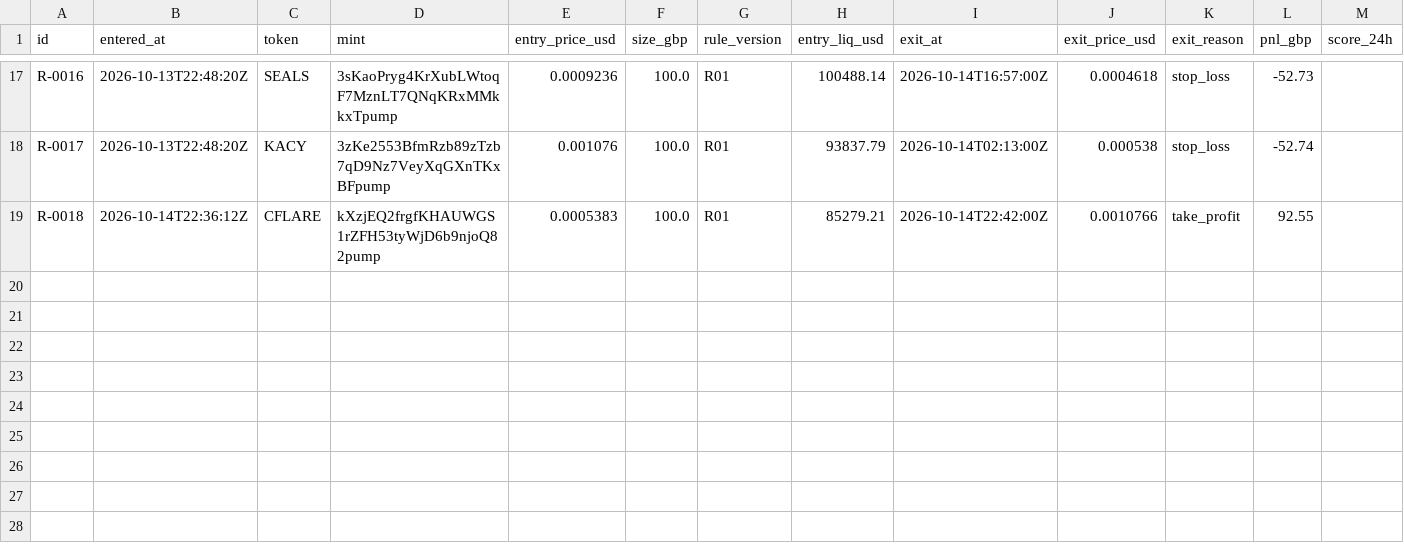
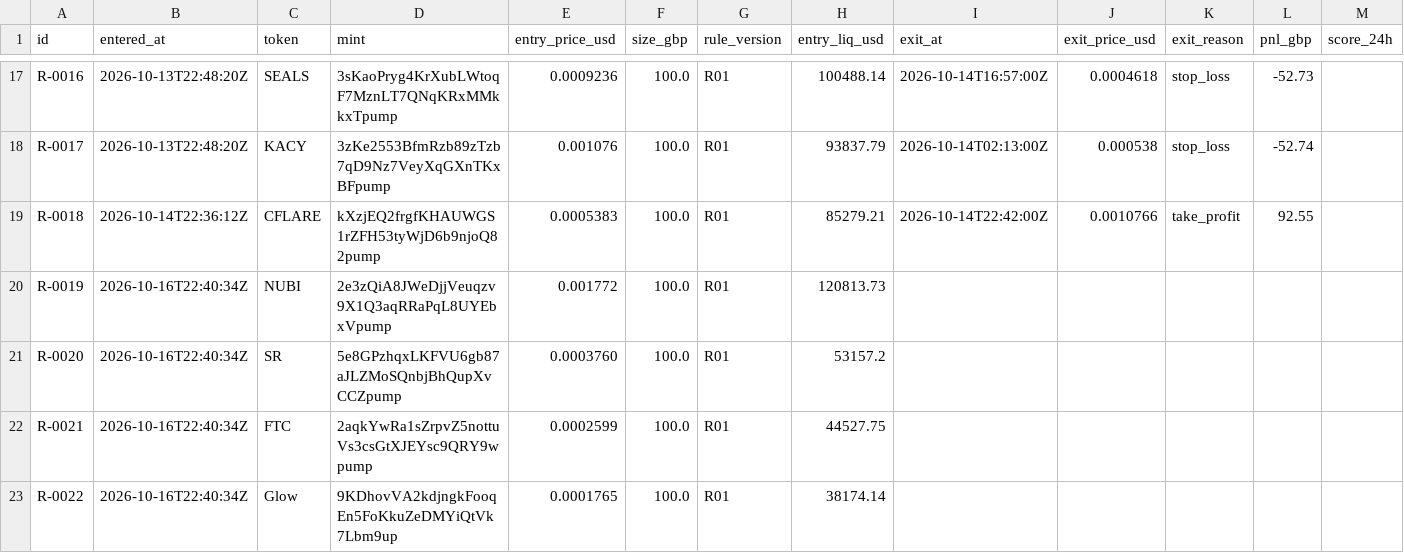
Before and after one commit to triton-xxix/proteus-lab, a CSV file: grinder/LEDGER-R01.csv, drawn as a sheet; only a part is shown, gaps mark what is left out; rows hold the shown columns only; the diff names each change by its address in the sheet, - before the commit and + after, or states it on an @@ line.

```diff
--- a/grinder/LEDGER-R01.csv
+++ b/grinder/LEDGER-R01.csv
+row 20: R-0019 | 2026-10-16T22:40:34Z | NUBI | 2e3zQiA8JWeDjjVeuqzv9X1Q3aqRRaPqL8UYEbxVpump | 0.001772 | 100.0 | R01 | 120813.73
+row 21: R-0020 | 2026-10-16T22:40:34Z | SR | 5e8GPzhqxLKFVU6gb87aJLZMoSQnbjBhQupXvCCZpump | 0.0003760 | 100.0 | R01 | 53157.2
+row 22: R-0021 | 2026-10-16T22:40:34Z | FTC | 2aqkYwRa1sZrpvZ5nottuVs3csGtXJEYsc9QRY9wpump | 0.0002599 | 100.0 | R01 | 44527.75
+row 23: R-0022 | 2026-10-16T22:40:34Z | Glow | 9KDhovVA2kdjngkFooqEn5FoKkuZeDMYiQtVk7Lbm9up | 0.0001765 | 100.0 | R01 | 38174.14
```
Also changed, not shown: exchange/BOOK.csv, 11 other files.
